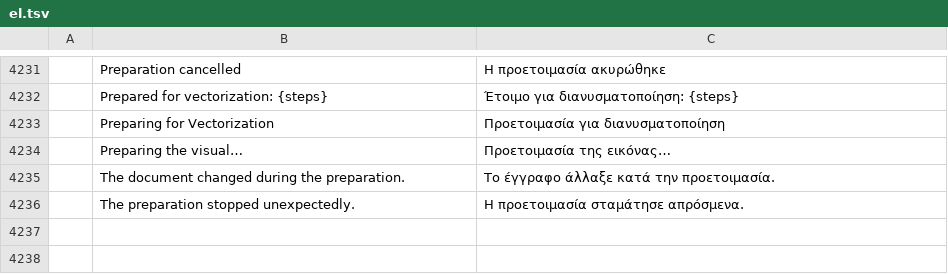
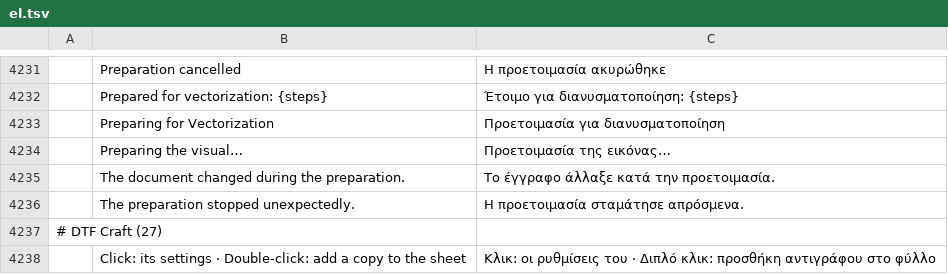
Before and after one commit to 37deuxglacet-lang/dtf-craft, a TSV file: crates/ui-egui/src/i18n/el.tsv, drawn as a sheet; only a part is shown, gaps mark what is left out; the diff names each change by its address in the sheet, - before the commit and + after, or states it on an @@ line.

```diff
--- a/crates/ui-egui/src/i18n/el.tsv
+++ b/crates/ui-egui/src/i18n/el.tsv
+row 4237: # DTF Craft (27)
+row 4238:  | Click: its settings · Double-click: add a copy to the sheet | Κλικ: οι ρυθμίσεις του · Διπλό κλικ: προσθήκη αντιγράφου στο φύλλο
```
Also changed, not shown: crates/ui-egui/src/i18n/fr.tsv, crates/ui-egui/src/i18n/hu.tsv, 19 other files.
